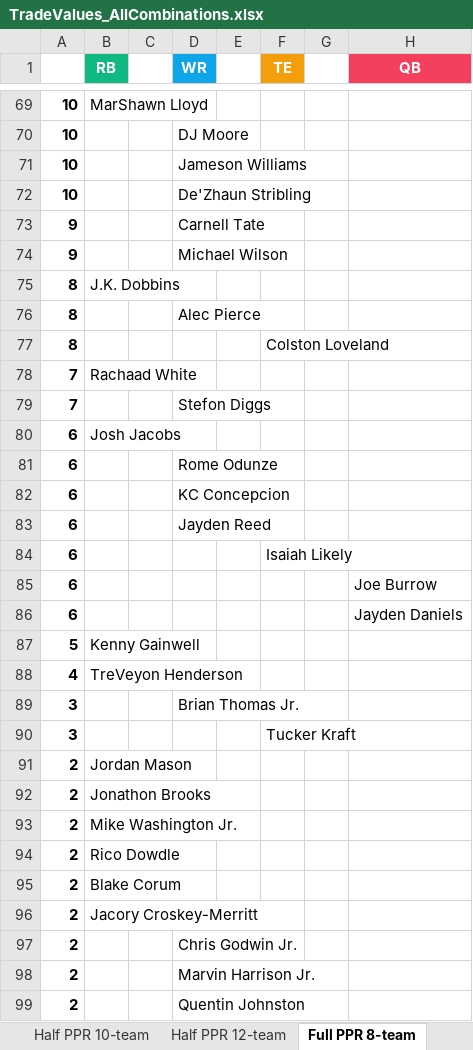
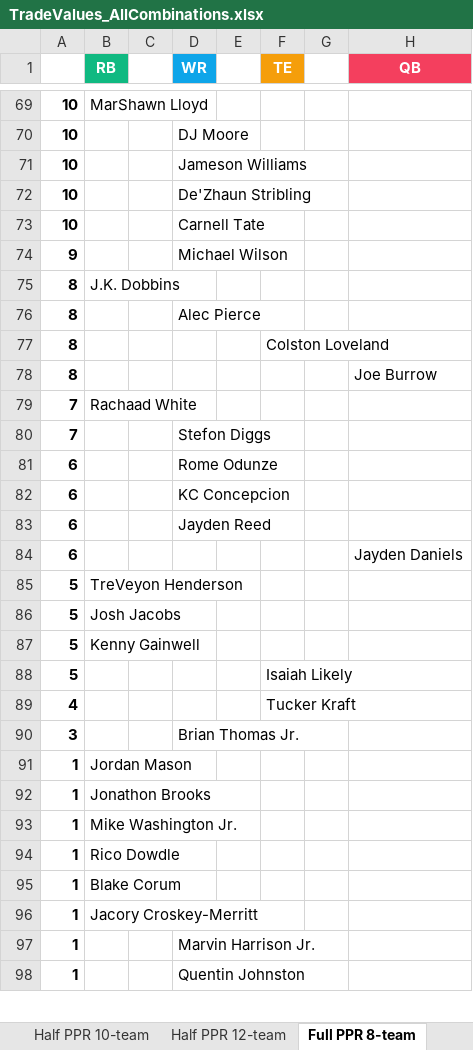
Before and after one commit to seoularpro/OddsVis, an Excel workbook: TradeValueSheets/TradeValues_AllCombinations.xlsx, sheet Full PPR 8-team, drawn as a sheet; only a part is shown, gaps mark what is left out; values as stored, in another font and other column widths than the file's, no borders; removed rows and columns are numbered as before the commit, all else as after; the diff covers the shown part only; the diff names each change by its address in the sheet, - before the commit and + after, or states it on an @@ line.

```diff
--- a/TradeValueSheets/TradeValues_AllCombinations.xlsx (sheet Full PPR 8-team)
+++ b/TradeValueSheets/TradeValues_AllCombinations.xlsx (sheet Full PPR 8-team)
-A73: 9
+A73: 10
+row 78: 8 |  |  |  |  |  |  | Joe Burrow
-row 80: 6 | Josh Jacobs
-row 84: 6 |  |  |  |  | Isaiah Likely
-row 85: 6 |  |  |  |  |  |  | Joe Burrow
+row 85: 5 | TreVeyon Henderson
+row 86: 5 | Josh Jacobs
+row 88: 5 |  |  |  |  | Isaiah Likely
-B89 (RB): TreVeyon Henderson
+B89 (RB): (empty)
-F89 (TE): (empty)
+F89 (TE): Tucker Kraft
-row 90: 3 |  |  |  |  | Tucker Kraft
-A91:A96: 2
+A91:A96: 1
-row 97: 2 |  |  | Chris Godwin Jr.
-A97:A98: 2
+A97:A98: 1
```
Also changed, not shown: 26 added rows, 25 removed rows and 15 edited cells elsewhere in this sheet, sheet Half PPR 12-team, sheet Full PPR 10-team, sheet Standard 10-team, sheet Standard 8-team, sheet Half PPR 10-team, sheet Full PPR 12-team, 2 more sheets, TradeValueSheets/TradeValues_FullPPR_10team.xlsx, TradeValueSheets/TradeValues_FullPPR_8team.xlsx, 18 other files.
